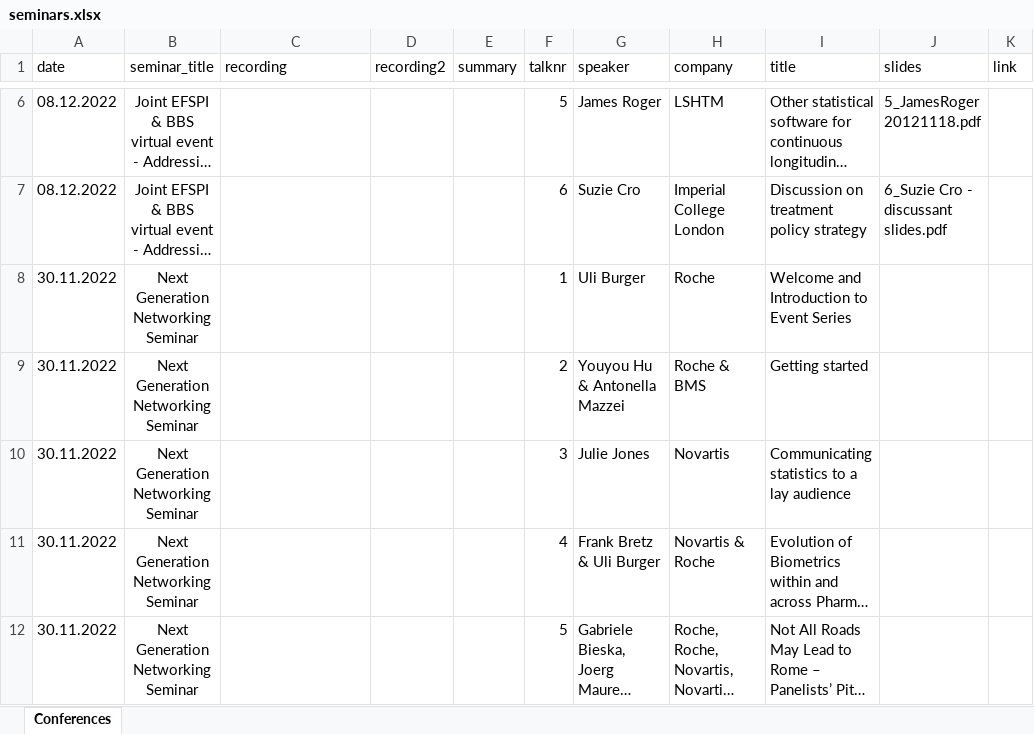
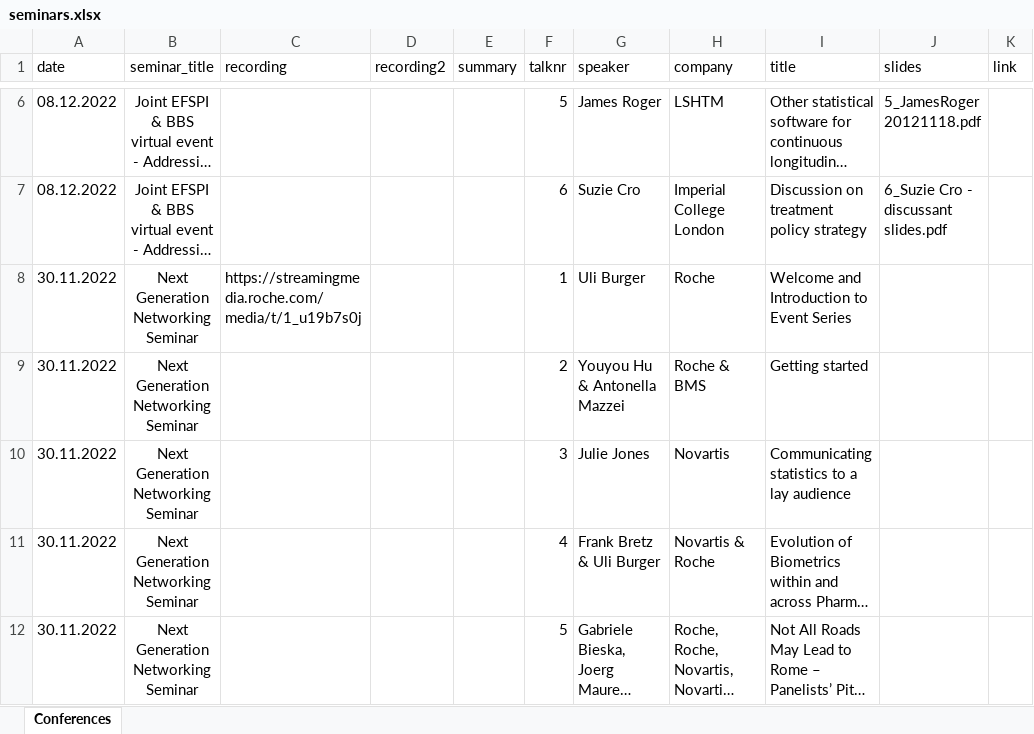
Before and after one commit to baselbiometrics/home, an Excel workbook: data/seminars.xlsx, sheet Conferences, drawn as a sheet; only a part is shown, gaps mark what is left out; long unchanged cells end in …; values as stored, in another font and other column widths than the file's, no borders; charts and pictures not drawn; the diff names each change by its address in the sheet, - before the commit and + after, or states it on an @@ line.

```diff
--- a/data/seminars.xlsx (sheet Conferences)
+++ b/data/seminars.xlsx (sheet Conferences)
-C8 (recording): (empty)
+C8 (recording): https://streamingmedia.roche.com/media/t/1_u19b7s0j
```
Also changed, not shown: 9 other files.
